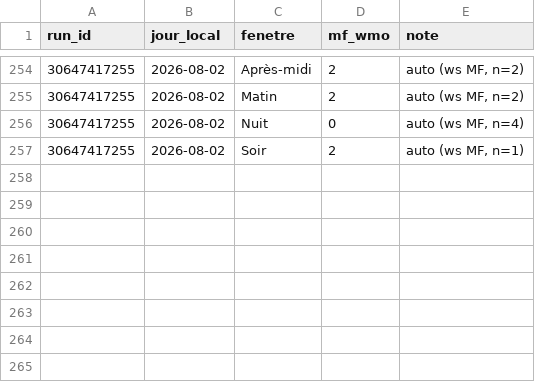
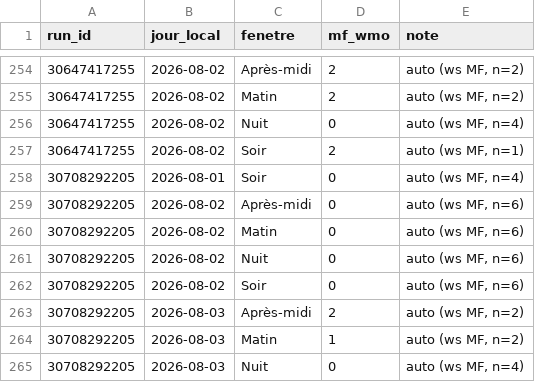
Before and after one commit to atantet/meteo, a CSV file: data/calibration/labels.csv, drawn as a sheet; only a part is shown, gaps mark what is left out; the diff names each change by its address in the sheet, - before the commit and + after, or states it on an @@ line.

```diff
--- a/data/calibration/labels.csv
+++ b/data/calibration/labels.csv
+row 258: 30708292205 | 2026-08-01 | Soir | 0 | auto (ws MF, n=4)
+row 259: 30708292205 | 2026-08-02 | Après-midi | 0 | auto (ws MF, n=6)
+row 260: 30708292205 | 2026-08-02 | Matin | 0 | auto (ws MF, n=6)
+row 261: 30708292205 | 2026-08-02 | Nuit | 0 | auto (ws MF, n=6)
+row 262: 30708292205 | 2026-08-02 | Soir | 0 | auto (ws MF, n=6)
+row 263: 30708292205 | 2026-08-03 | Après-midi | 2 | auto (ws MF, n=2)
+row 264: 30708292205 | 2026-08-03 | Matin | 1 | auto (ws MF, n=2)
+row 265: 30708292205 | 2026-08-03 | Nuit | 0 | auto (ws MF, n=4)
```
Also changed, not shown: data/calibration/dataset.csv.
